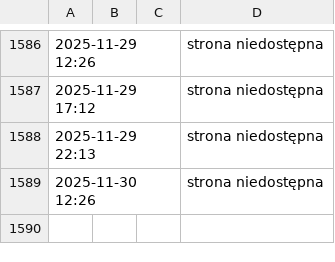
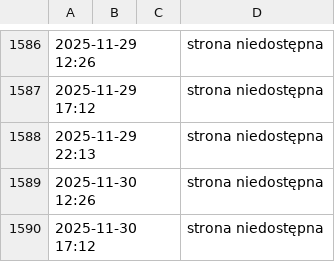
Before and after one commit to ciepielajan/scraping, a CSV file: Sztabka-1-uncja-Zlota-LBMA.csv, drawn as a sheet; only a part is shown, gaps mark what is left out; the diff names each change by its address in the sheet, - before the commit and + after, or states it on an @@ line.

```diff
--- a/Sztabka-1-uncja-Zlota-LBMA.csv
+++ b/Sztabka-1-uncja-Zlota-LBMA.csv
+row 1590: 2025-11-30 17:12 |  |  | strona niedostępna
```
Also changed, not shown: Australijski-Kangur-1-10-uncji-Zlota-2024.csv, Sztabka-1-gram-Zlota-LBMA.csv, 3 other files.
